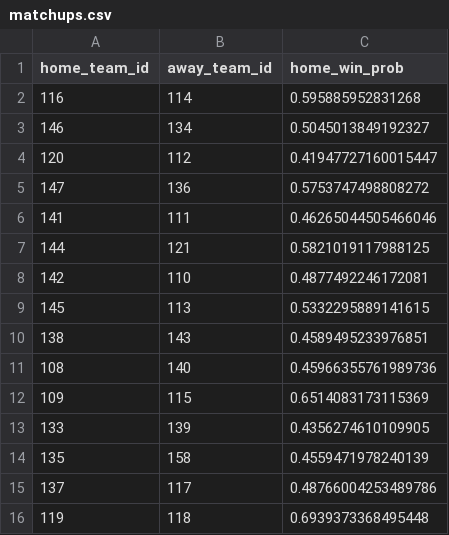
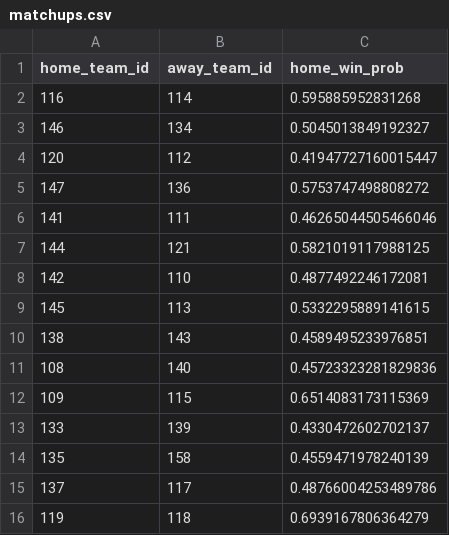
Before and after one commit to DesertGaming/mlb-predictions, a CSV file: exports/matchups.csv, drawn as a sheet.

```diff
--- a/exports/matchups.csv
+++ b/exports/matchups.csv
@@ -10,7 +10,7 @@ home_team_id,away_team_id,home_win_prob
 138,143,0.4589495233976851
-108,140,0.45966355761989736
+108,140,0.45723323281829836
 109,115,0.6514083173115369
-133,139,0.4356274610109905
+133,139,0.4330472602702137
 135,158,0.4559471978240139
 137,117,0.48766004253489786
-119,118,0.6939373368495448
+119,118,0.6939167806364279
```
Also changed, not shown: exports/pmf_summaries.csv, exports/strengths.csv, 1 other file.
